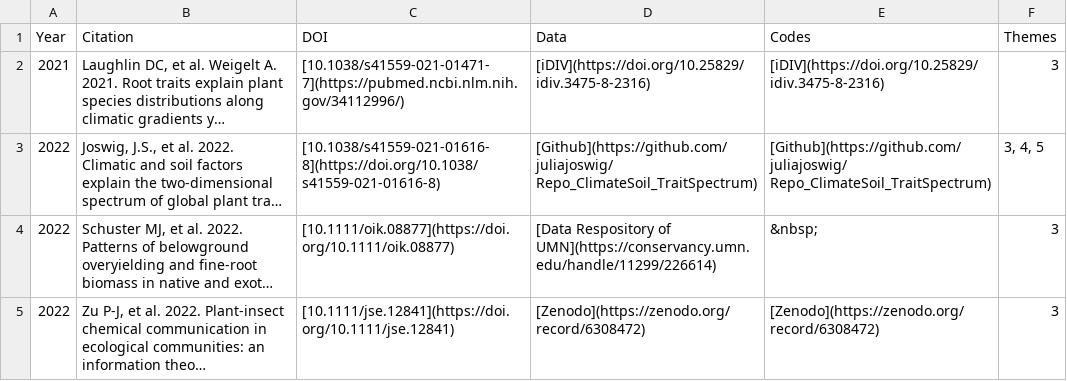
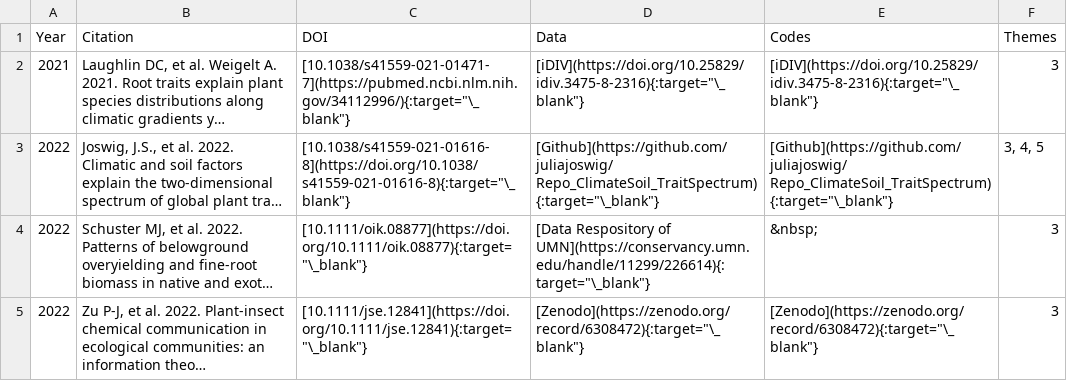
Before and after one commit to ASCEND-BII/Data-management, a CSV file: docs/Theme/theme2.csv, drawn as a sheet; long unchanged cells end in …; the diff names each change by its address in the sheet, - before the commit and + after, or states it on an @@ line.

```diff
--- a/docs/Theme/theme2.csv
+++ b/docs/Theme/theme2.csv
-C2 (DOI): [10.1038/s41559-021-01471-7](https://pubmed.ncbi.nlm.nih.gov/34112996/)
+C2 (DOI): [10.1038/s41559-021-01471-7](https://pubmed.ncbi.nlm.nih.gov/34112996/){:target="\_blank"}
-D2 (Data): [iDIV](https://doi.org/10.25829/idiv.3475-8-2316)
+D2 (Data): [iDIV](https://doi.org/10.25829/idiv.3475-8-2316){:target="\_blank"}
-E2 (Codes): [iDIV](https://doi.org/10.25829/idiv.3475-8-2316)
+E2 (Codes): [iDIV](https://doi.org/10.25829/idiv.3475-8-2316){:target="\_blank"}
-C3 (DOI): [10.1038/s41559-021-01616-8](https://doi.org/10.1038/s41559-021-01616-8)
+C3 (DOI): [10.1038/s41559-021-01616-8](https://doi.org/10.1038/s41559-021-01616-8){:target="\_blank"}
-D3 (Data): [Github](https://github.com/juliajoswig/ Repo_ClimateSoil_TraitSpectrum)
+D3 (Data): [Github](https://github.com/juliajoswig/ Repo_ClimateSoil_TraitSpectrum){:target="\_blank"}
-E3 (Codes): [Github](https://github.com/juliajoswig/ Repo_ClimateSoil_TraitSpectrum)
+E3 (Codes): [Github](https://github.com/juliajoswig/ Repo_ClimateSoil_TraitSpectrum){:target="\_blank"}
-C4 (DOI): [10.1111/oik.08877](https://doi.org/10.1111/oik.08877)
+C4 (DOI): [10.1111/oik.08877](https://doi.org/10.1111/oik.08877){:target="\_blank"}
-D4 (Data): …Respository of UMN](https://conservancy.umn.edu/handle/11299/226614)
+D4 (Data): …Respository of UMN](https://conservancy.umn.edu/handle/11299/226614){:target="\_blank"}
-C5 (DOI): [10.1111/jse.12841](https://doi.org/10.1111/jse.12841)
+C5 (DOI): [10.1111/jse.12841](https://doi.org/10.1111/jse.12841){:target="\_blank"}
-D5 (Data): [Zenodo](https://zenodo.org/record/6308472)
+D5 (Data): [Zenodo](https://zenodo.org/record/6308472){:target="\_blank"}
-E5 (Codes): [Zenodo](https://zenodo.org/record/6308472)
+E5 (Codes): [Zenodo](https://zenodo.org/record/6308472){:target="\_blank"}
```
Also changed, not shown: docs/Theme/theme3.csv, docs/Theme/theme4.csv, 1 other file.
